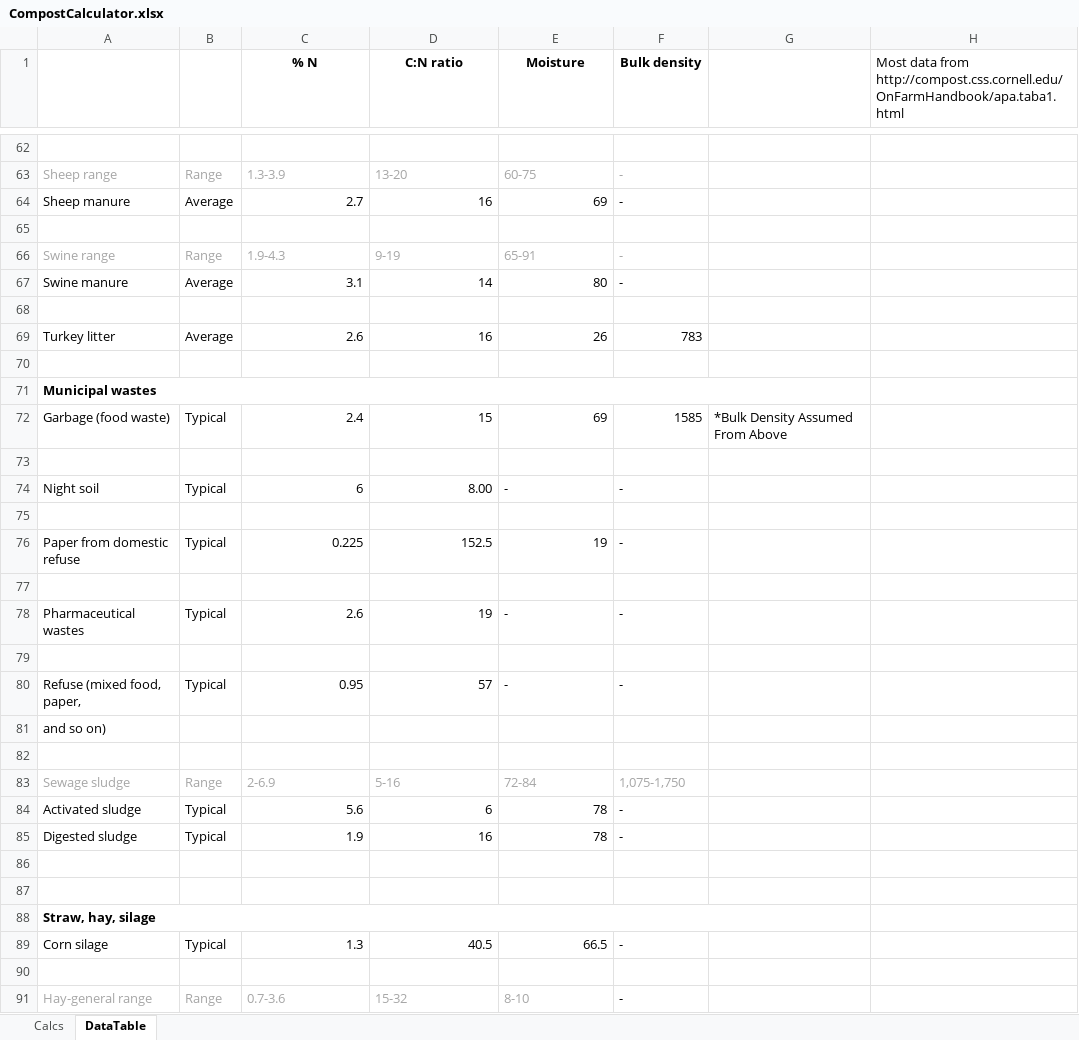
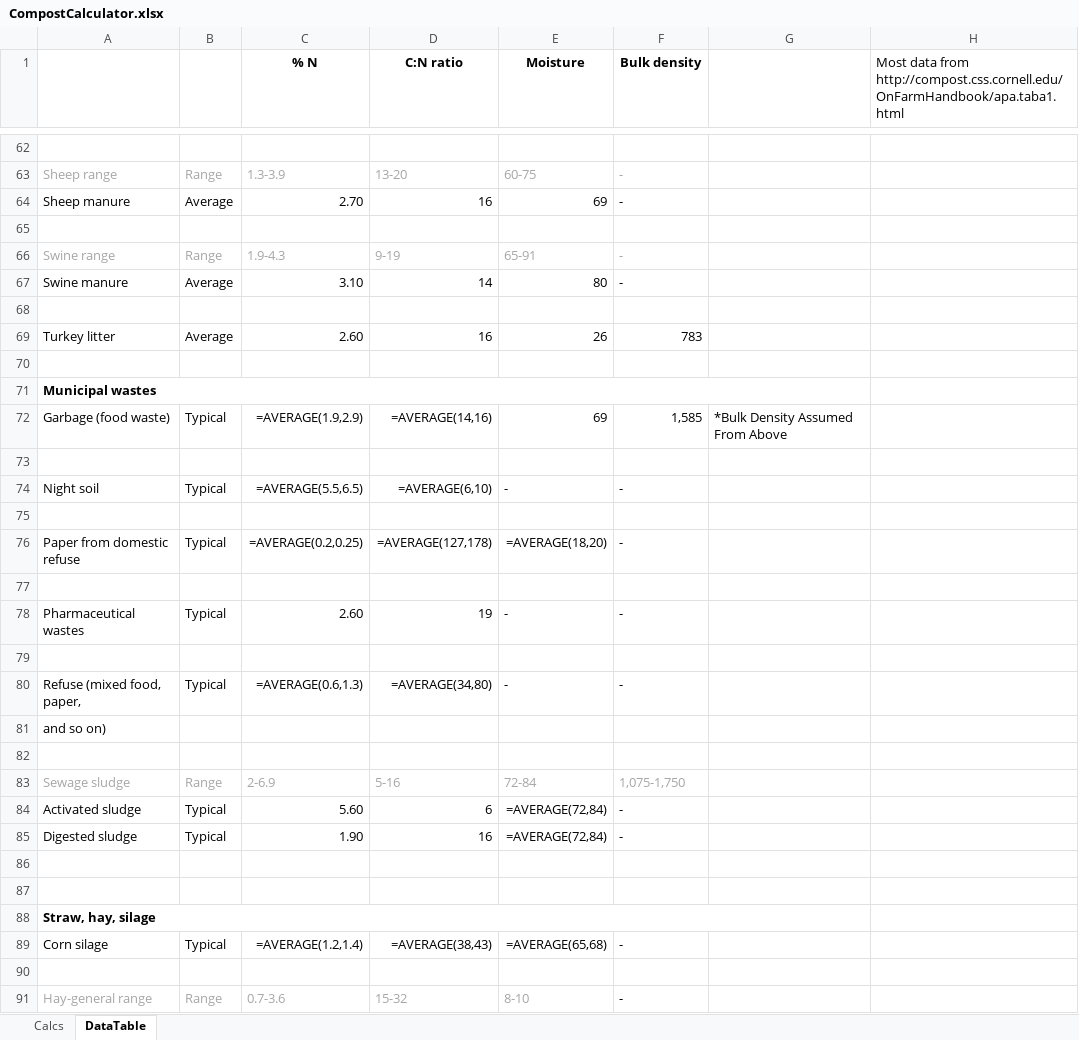
Before and after one commit to Hunter-Software-Development/isitcompostable.com, an Excel workbook: lib/CompostCalculator.xlsx, sheet DataTable, drawn as a sheet; only a part is shown, gaps mark what is left out; values as stored, in another font and other column widths than the file's, no borders; formulas without a stored value are shown as written; the diff covers the shown part only; the diff names each change by its address in the sheet, - before the commit and + after, or states it on an @@ line.

```diff
--- a/lib/CompostCalculator.xlsx (sheet DataTable)
+++ b/lib/CompostCalculator.xlsx (sheet DataTable)
-C64 (% N): 2.7
+C64 (% N): 2.70
-C67 (% N): 3.1
+C67 (% N): 3.10
-C69 (% N): 2.6
+C69 (% N): 2.60
-C72 (% N): 2.4
+C72 (% N): =AVERAGE(1.9,2.9)
-D72 (C:N ratio): 15
+D72 (C:N ratio): =AVERAGE(14,16)
-F72 (Bulk density): 1585
+F72 (Bulk density): 1,585
-C74 (% N): 6
+C74 (% N): =AVERAGE(5.5,6.5)
-D74 (C:N ratio): 8.00
+D74 (C:N ratio): =AVERAGE(6,10)
-C76 (% N): 0.225
+C76 (% N): =AVERAGE(0.2,0.25)
-D76 (C:N ratio): 152.5
+D76 (C:N ratio): =AVERAGE(127,178)
-E76 (Moisture): 19
+E76 (Moisture): =AVERAGE(18,20)
-C78 (% N): 2.6
+C78 (% N): 2.60
-C80 (% N): 0.95
+C80 (% N): =AVERAGE(0.6,1.3)
-D80 (C:N ratio): 57
+D80 (C:N ratio): =AVERAGE(34,80)
-C84 (% N): 5.6
+C84 (% N): 5.60
-E84:E85 (Moisture): 78
+E84:E85 (Moisture): =AVERAGE(72,84)
-C85 (% N): 1.9
+C85 (% N): 1.90
-C89 (% N): 1.3
+C89 (% N): =AVERAGE(1.2,1.4)
-D89 (C:N ratio): 40.5
+D89 (C:N ratio): =AVERAGE(38,43)
-E89 (Moisture): 66.5
+E89 (Moisture): =AVERAGE(65,68)
```
Also changed, not shown: 89 edited cells elsewhere in this sheet, sheet Calcs, 14 other files.
